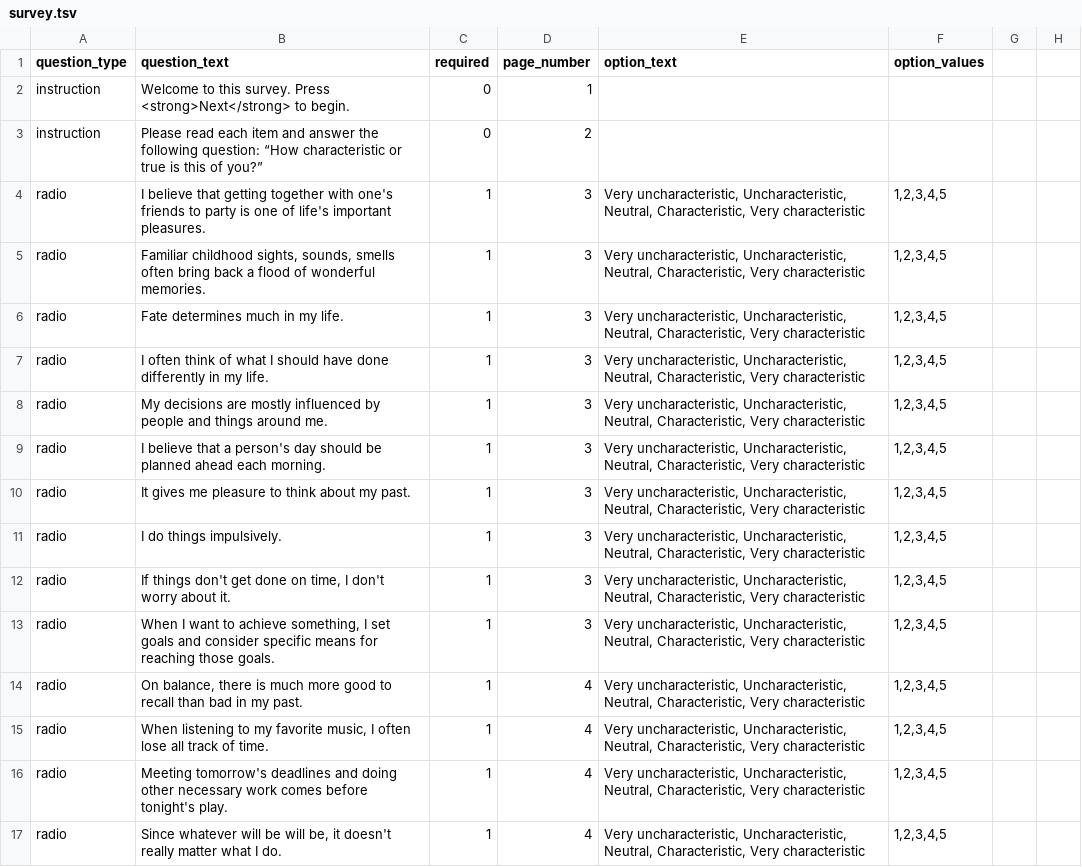
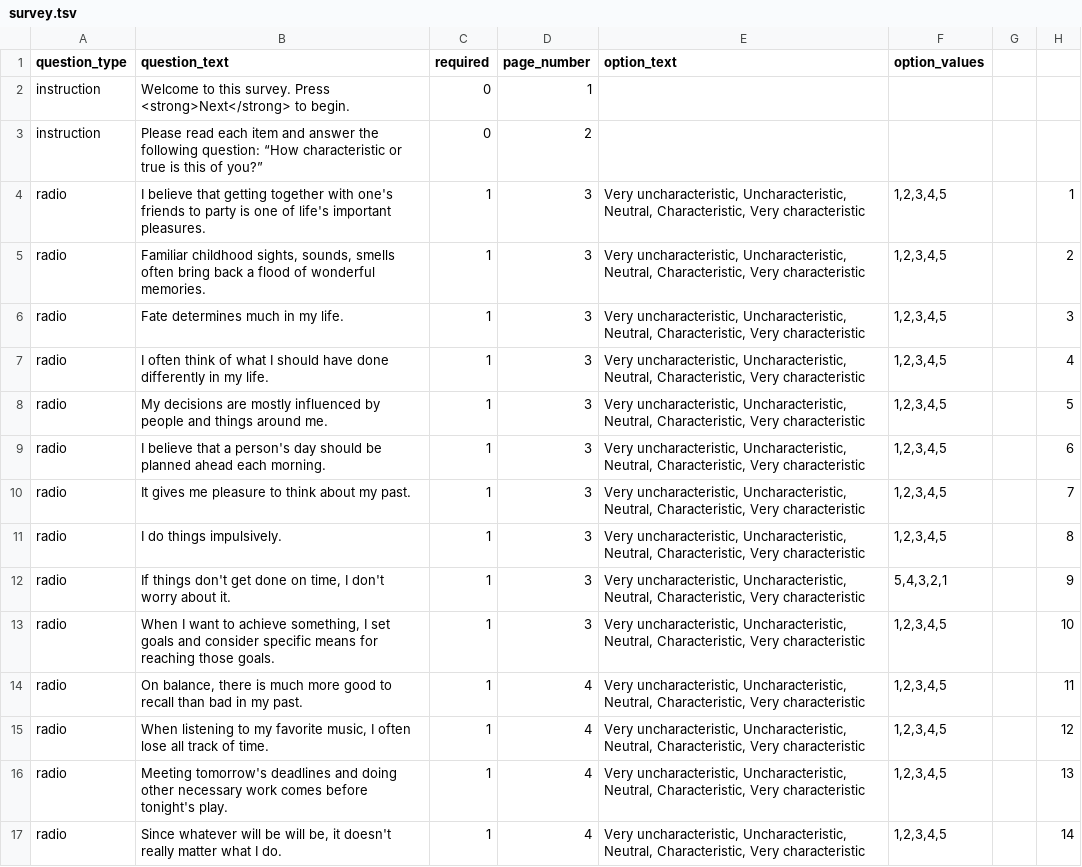
Before and after one commit to expfactory/expfactory-surveys, a TSV file: time_perspective_survey/survey.tsv, drawn as a sheet; only a part is shown; the diff covers the shown part only.

Commit message:
fixed scoring for time perspective

```diff
--- a/time_perspective_survey/survey.tsv
+++ b/time_perspective_survey/survey.tsv
@@ -4,14 +4,14 @@ instruction	Please read each item and answer the following question: “How char
-radio	I believe that getting together with one's friends to party is one of life's important pleasures.	1	3	Very uncharacteristic, Uncharacteristic, Neutral, Characteristic, Very characteristic	1,2,3,4,5
-radio	Familiar childhood sights, sounds, smells often bring back a flood of wonderful memories.	1	3	Very uncharacteristic, Uncharacteristic, Neutral, Characteristic, Very characteristic	1,2,3,4,5
-radio	Fate determines much in my life.	1	3	Very uncharacteristic, Uncharacteristic, Neutral, Characteristic, Very characteristic	1,2,3,4,5
-radio	I often think of what I should have done differently in my life.	1	3	Very uncharacteristic, Uncharacteristic, Neutral, Characteristic, Very characteristic	1,2,3,4,5
-radio	My decisions are mostly influenced by people and things around me.	1	3	Very uncharacteristic, Uncharacteristic, Neutral, Characteristic, Very characteristic	1,2,3,4,5
-radio	I believe that a person's day should be planned ahead each morning.	1	3	Very uncharacteristic, Uncharacteristic, Neutral, Characteristic, Very characteristic	1,2,3,4,5
-radio	It gives me pleasure to think about my past.	1	3	Very uncharacteristic, Uncharacteristic, Neutral, Characteristic, Very characteristic	1,2,3,4,5
-radio	I do things impulsively.	1	3	Very uncharacteristic, Uncharacteristic, Neutral, Characteristic, Very characteristic	1,2,3,4,5
-radio	If things don't get done on time, I don't worry about it.	1	3	Very uncharacteristic, Uncharacteristic, Neutral, Characteristic, Very characteristic	1,2,3,4,5
-radio	When I want to achieve something, I set goals and consider specific means for reaching those goals.	1	3	Very uncharacteristic, Uncharacteristic, Neutral, Characteristic, Very characteristic	1,2,3,4,5
-radio	On balance, there is much more good to recall than bad in my past.	1	4	Very uncharacteristic, Uncharacteristic, Neutral, Characteristic, Very characteristic	1,2,3,4,5
-radio	When listening to my favorite music, I often lose all track of time.	1	4	Very uncharacteristic, Uncharacteristic, Neutral, Characteristic, Very characteristic	1,2,3,4,5
-radio	Meeting tomorrow's deadlines and doing other necessary work comes before tonight's play.	1	4	Very uncharacteristic, Uncharacteristic, Neutral, Characteristic, Very characteristic	1,2,3,4,5
-radio	Since whatever will be will be, it doesn't really matter what I do.	1	4	Very uncharacteristic, Uncharacteristic, Neutral, Characteristic, Very characteristic	1,2,3,4,5
+radio	I believe that getting together with one's friends to party is one of life's important pleasures.	1	3	Very uncharacteristic, Uncharacteristic, Neutral, Characteristic, Very characteristic	1,2,3,4,5		1
+radio	Familiar childhood sights, sounds, smells often bring back a flood of wonderful memories.	1	3	Very uncharacteristic, Uncharacteristic, Neutral, Characteristic, Very characteristic	1,2,3,4,5		2
+radio	Fate determines much in my life.	1	3	Very uncharacteristic, Uncharacteristic, Neutral, Characteristic, Very characteristic	1,2,3,4,5		3
+radio	I often think of what I should have done differently in my life.	1	3	Very uncharacteristic, Uncharacteristic, Neutral, Characteristic, Very characteristic	1,2,3,4,5		4
+radio	My decisions are mostly influenced by people and things around me.	1	3	Very uncharacteristic, Uncharacteristic, Neutral, Characteristic, Very characteristic	1,2,3,4,5		5
+radio	I believe that a person's day should be planned ahead each morning.	1	3	Very uncharacteristic, Uncharacteristic, Neutral, Characteristic, Very characteristic	1,2,3,4,5		6
+radio	It gives me pleasure to think about my past.	1	3	Very uncharacteristic, Uncharacteristic, Neutral, Characteristic, Very characteristic	1,2,3,4,5		7
+radio	I do things impulsively.	1	3	Very uncharacteristic, Uncharacteristic, Neutral, Characteristic, Very characteristic	1,2,3,4,5		8
+radio	If things don't get done on time, I don't worry about it.	1	3	Very uncharacteristic, Uncharacteristic, Neutral, Characteristic, Very characteristic	5,4,3,2,1		9
+radio	When I want to achieve something, I set goals and consider specific means for reaching those goals.	1	3	Very uncharacteristic, Uncharacteristic, Neutral, Characteristic, Very characteristic	1,2,3,4,5		10
+radio	On balance, there is much more good to recall than bad in my past.	1	4	Very uncharacteristic, Uncharacteristic, Neutral, Characteristic, Very characteristic	1,2,3,4,5		11
+radio	When listening to my favorite music, I often lose all track of time.	1	4	Very uncharacteristic, Uncharacteristic, Neutral, Characteristic, Very characteristic	1,2,3,4,5		12
+radio	Meeting tomorrow's deadlines and doing other necessary work comes before tonight's play.	1	4	Very uncharacteristic, Uncharacteristic, Neutral, Characteristic, Very characteristic	1,2,3,4,5		13
+radio	Since whatever will be will be, it doesn't really matter what I do.	1	4	Very uncharacteristic, Uncharacteristic, Neutral, Characteristic, Very characteristic	1,2,3,4,5		14
```
Also changed, not shown: 46 edited cells elsewhere in this file, 1 other file.
